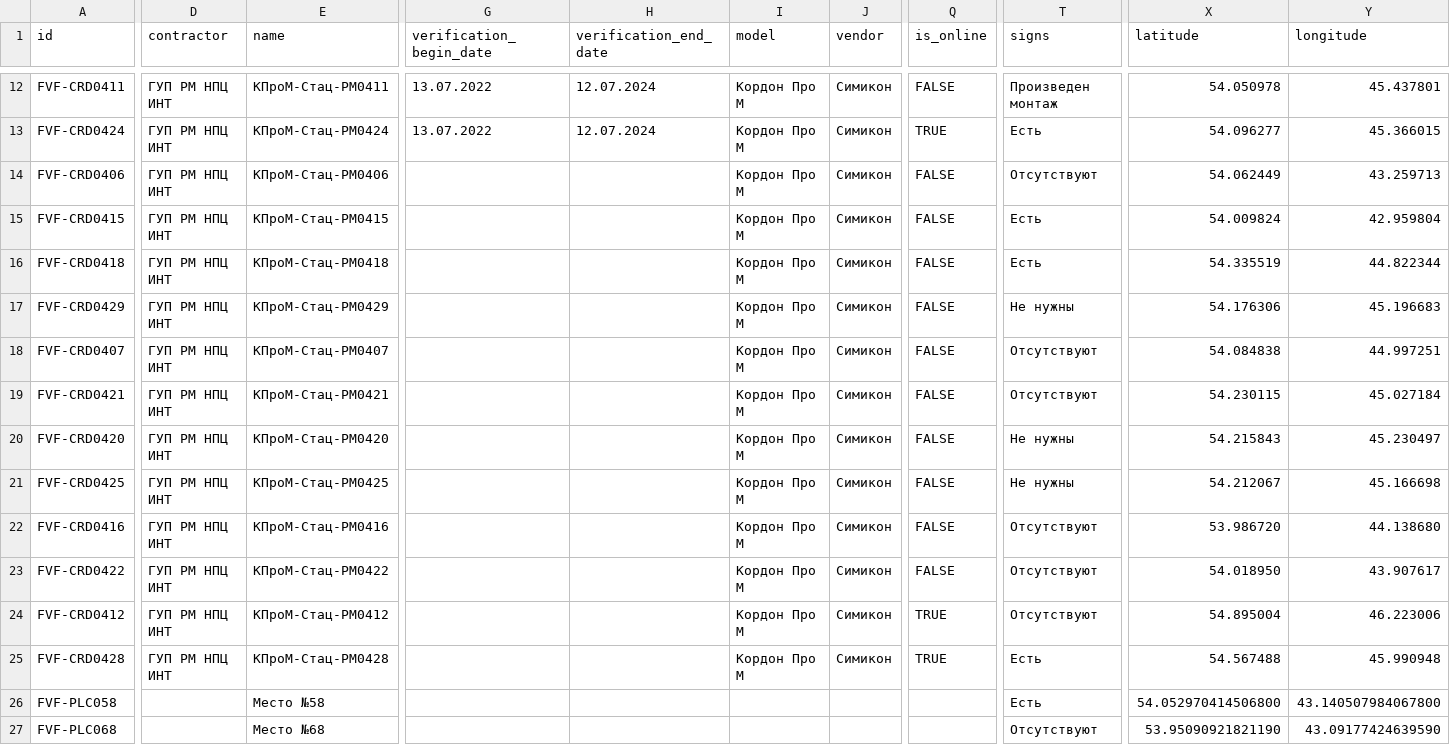
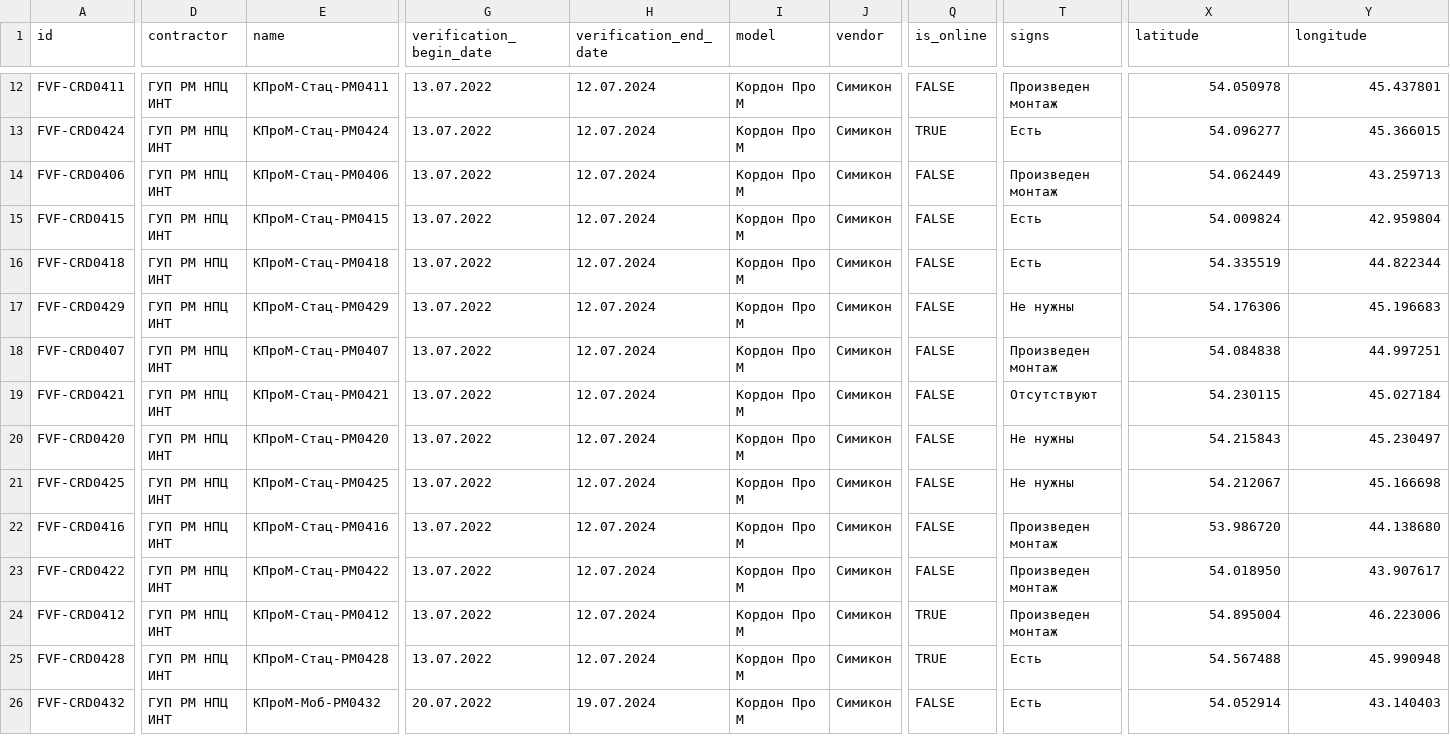
Before and after one commit to twelwet/map-clients, a CSV file: data/csv/fvf.csv, drawn as a sheet; only a part is shown, gaps mark what is left out; removed rows and columns are numbered as before the commit, all else as after; rows hold the shown columns only; the diff covers the shown part only; the diff names each change by its address in the sheet, - before the commit and + after, or states it on an @@ line.

Commit message:
update data

```diff
--- a/data/csv/fvf.csv
+++ b/data/csv/fvf.csv
-G14:G25 (verification_begin_date): (empty)
+G14:G25 (verification_begin_date): 13.07.2022
-H14:H25 (verification_end_date): (empty)
+H14:H25 (verification_end_date): 12.07.2024
-T14 (signs): Отсутствуют
+T14 (signs): Произведен монтаж
-T18 (signs): Отсутствуют
+T18 (signs): Произведен монтаж
-T22:T24 (signs): Отсутствуют
+T22:T24 (signs): Произведен монтаж
-A26 (id): FVF-PLC058
+A26 (id): FVF-CRD0432
-D26 (contractor): (empty)
+D26 (contractor): ГУП РМ НПЦ ИНТ
-E26 (name): Место №58
+E26 (name): КПроМ-Моб-PM0432
-G26 (verification_begin_date): (empty)
+G26 (verification_begin_date): 20.07.2022
-H26 (verification_end_date): (empty)
+H26 (verification_end_date): 19.07.2024
-I26 (model): (empty)
+I26 (model): Кордон Про М
-J26 (vendor): (empty)
+J26 (vendor): Симикон
-Q26 (is_online): (empty)
+Q26 (is_online): FALSE
-X26 (latitude): 54.052970414506800
+X26 (latitude): 54.052914
-Y26 (longitude): 43.140507984067800
+Y26 (longitude): 43.140403
-row 27: FVF-PLC068 |  | Место №68 |  |  |  |  |  | Отсутствуют | 53.95090921821190 | 43.09177424639590
```
Also changed, not shown: 1 added row, 113 moved rows and 4 edited cells elsewhere in this file, 1 other file.
